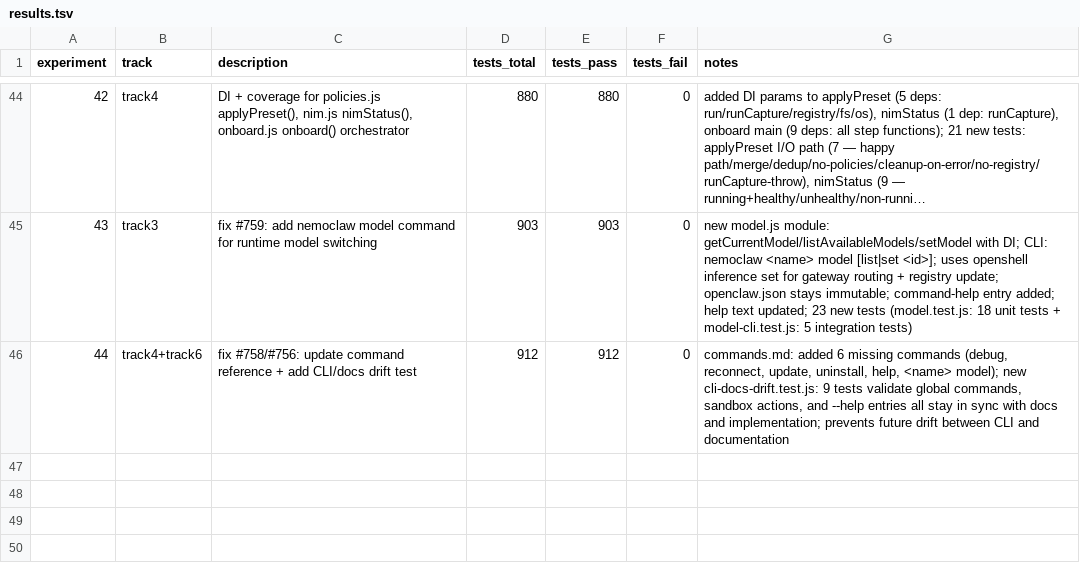
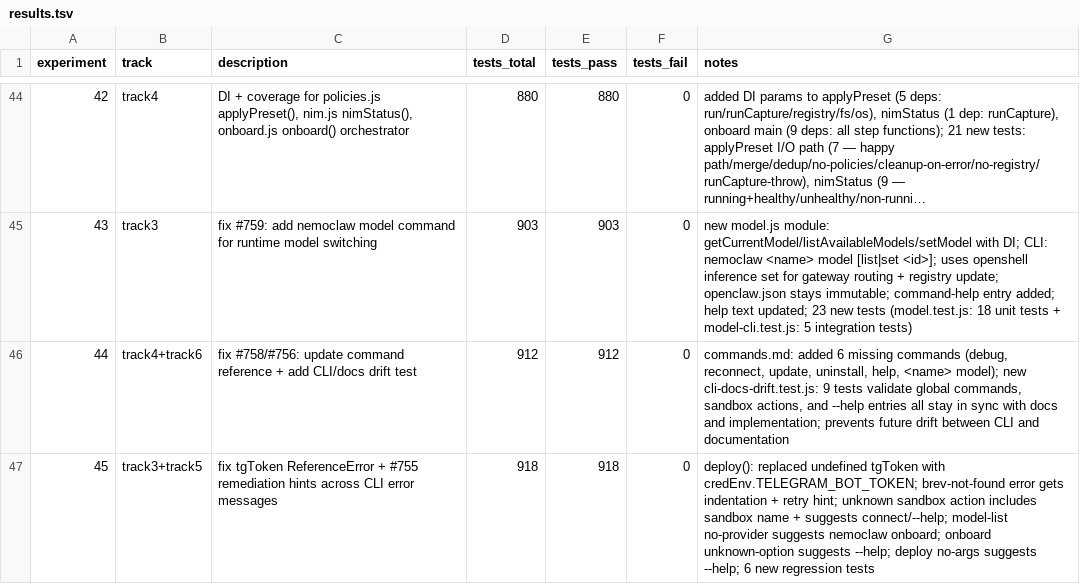
Before and after one commit to cluster2600/NemoClaw, a TSV file: research/results.tsv, drawn as a sheet; only a part is shown, gaps mark what is left out; long unchanged cells end in …; the diff names each change by its address in the sheet, - before the commit and + after, or states it on an @@ line.

Commit message:
fix: tgToken ReferenceError in deploy + standardize CLI remediation hints (#755)
- deploy(): replace undefined `tgToken` with `credEnv.TELEGRAM_BOT_TOKEN`
  (ReferenceError crash when deploying with Telegram configured)
- Add --help hints to: onboard unknown-option, deploy no-args, unknown
  sandbox action, model-list no-provider errors
- Fix brev-not-found error indentation + add retry hint
- Unknown sandbox action now includes sandbox name context and suggests
  connect + --help
- 6 new regression tests

```diff
--- a/research/results.tsv
+++ b/research/results.tsv
+row 47: 45 | track3+track5 | fix tgToken ReferenceError + #755 remediation hints across CLI error messages | 918 | 918 | 0 | deploy(): replaced undefined tgToken with credEnv.TELEGRAM_BOT_TOKEN; brev-not-found error gets indentation + retry hint; unknown sandbox action includes sandbox name + suggests connect/--help; model-list no-provider suggests nemoclaw onboard; onboard unknown-option suggests --help; deploy no-args suggests --help; 6 new regression tests
```
Also changed, not shown: 2 other files.
